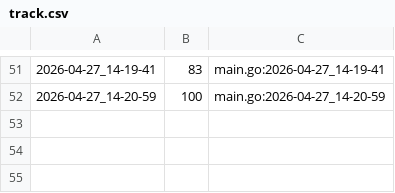
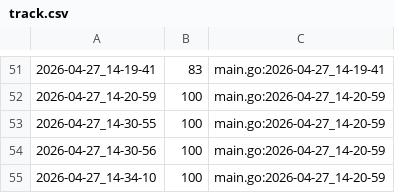
Before and after one commit to qxcode-course/ed-ter-bloco-a-marianoialy, a CSV file: .tko/track/ed@multiset/track.csv, drawn as a sheet; only a part is shown, gaps mark what is left out; the diff names each change by its address in the sheet, - before the commit and + after, or states it on an @@ line.

```diff
--- a/.tko/track/ed@multiset/track.csv
+++ b/.tko/track/ed@multiset/track.csv
+row 53: 2026-04-27_14-30-55 | 100 | main.go:2026-04-27_14-20-59
+row 54: 2026-04-27_14-30-56 | 100 | main.go:2026-04-27_14-20-59
+row 55: 2026-04-27_14-34-10 | 100 | main.go:2026-04-27_14-20-59
```
Also changed, not shown: .tko/track/ed@bettersearch/track.csv, .tko/track/ed@setbuild/track.csv, 2 other files.
